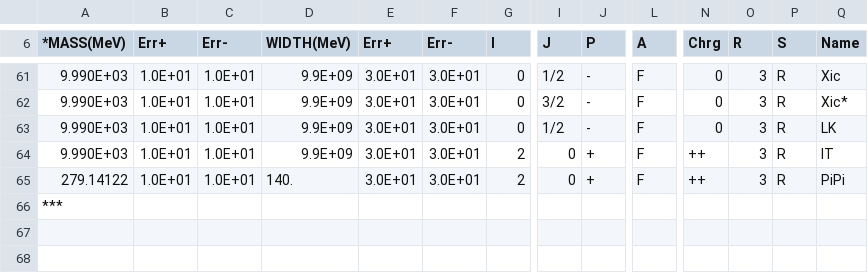
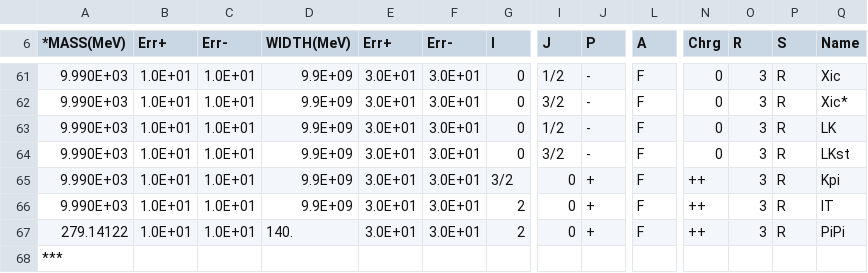
Before and after one commit to marianstahl/AmpGen, a CSV file: options/MintDalitzSpecialParticles.csv, drawn as a sheet; only a part is shown, gaps mark what is left out; rows hold the shown columns only; the diff names each change by its address in the sheet, - before the commit and + after, or states it on an @@ line.

```diff
--- a/options/MintDalitzSpecialParticles.csv
+++ b/options/MintDalitzSpecialParticles.csv
+row 64: 9.990E+03 | 1.0E+01 | 1.0E+01 | 9.9E+09 | 3.0E+01 | 3.0E+01 | 0 | 3/2 | - | F | 0 | 3 | R | LKst
+row 65: 9.990E+03 | 1.0E+01 | 1.0E+01 | 9.9E+09 | 3.0E+01 | 3.0E+01 | 3/2 | 0 | + | F | ++ | 3 | R | Kpi
```
Also changed, not shown: options/mass_width.csv, 1 other file.
